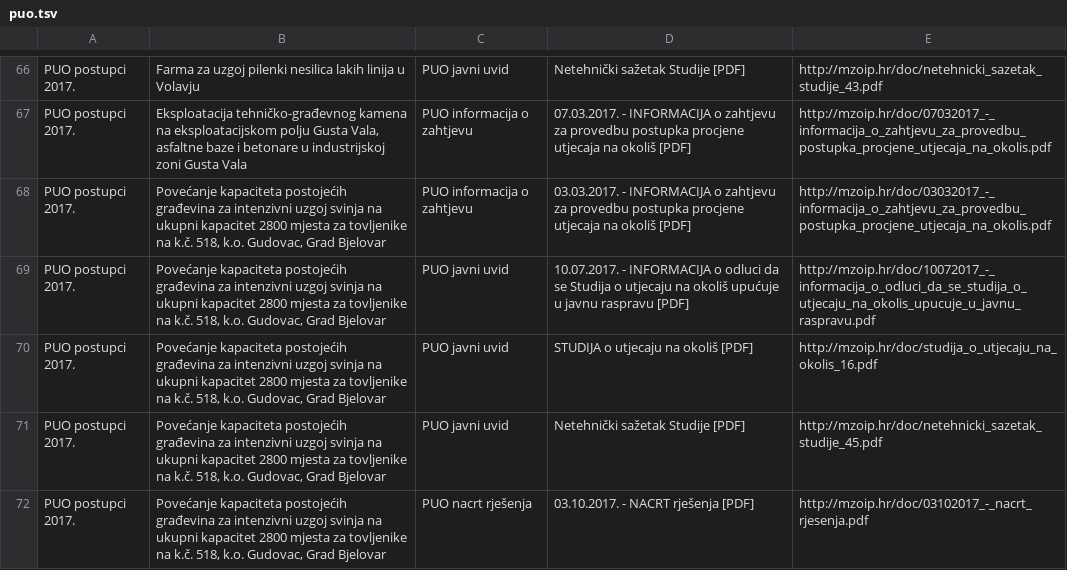
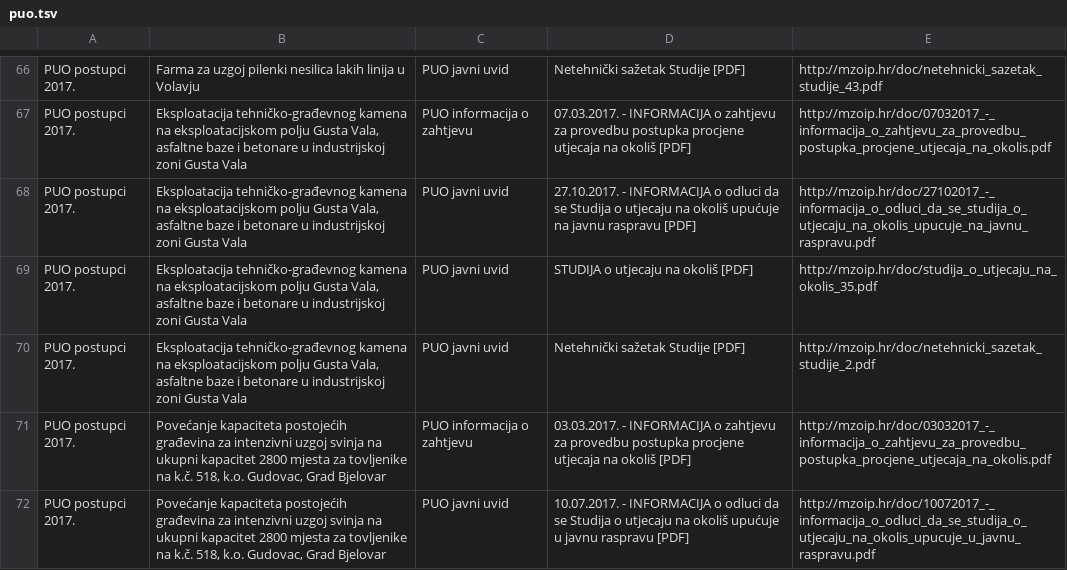
Before and after one commit to udruga-biom/puo-arhiva, a TSV file: puo.tsv, drawn as a sheet; only a part is shown, gaps mark what is left out; the shorter side is filled out with more unchanged rows; the diff names each change by its address in the sheet, - before the commit and + after, or states it on an @@ line.

```diff
--- a/puo.tsv
+++ b/puo.tsv
+row 68: PUO postupci 2017. | Eksploatacija tehničko-građevnog kamena na eksploatacijskom polju Gusta Vala, asfaltne baze i betonare u industrijskoj zoni Gusta Vala | PUO javni uvid | 27.10.2017. - INFORMACIJA o odluci da se Studija o utjecaju na okoliš upućuje na javnu raspravu [PDF] | http://mzoip.hr/doc/27102017_-_informacija_o_odluci_da_se_studija_o_utjecaju_na_okolis_upucuje_na_javnu_raspravu.pdf
+row 69: PUO postupci 2017. | Eksploatacija tehničko-građevnog kamena na eksploatacijskom polju Gusta Vala, asfaltne baze i betonare u industrijskoj zoni Gusta Vala | PUO javni uvid | STUDIJA o utjecaju na okoliš [PDF] | http://mzoip.hr/doc/studija_o_utjecaju_na_okolis_35.pdf
+row 70: PUO postupci 2017. | Eksploatacija tehničko-građevnog kamena na eksploatacijskom polju Gusta Vala, asfaltne baze i betonare u industrijskoj zoni Gusta Vala | PUO javni uvid | Netehnički sažetak Studije [PDF] | http://mzoip.hr/doc/netehnicki_sazetak_studije_2.pdf
```
Also changed, not shown: opuo.tsv.
